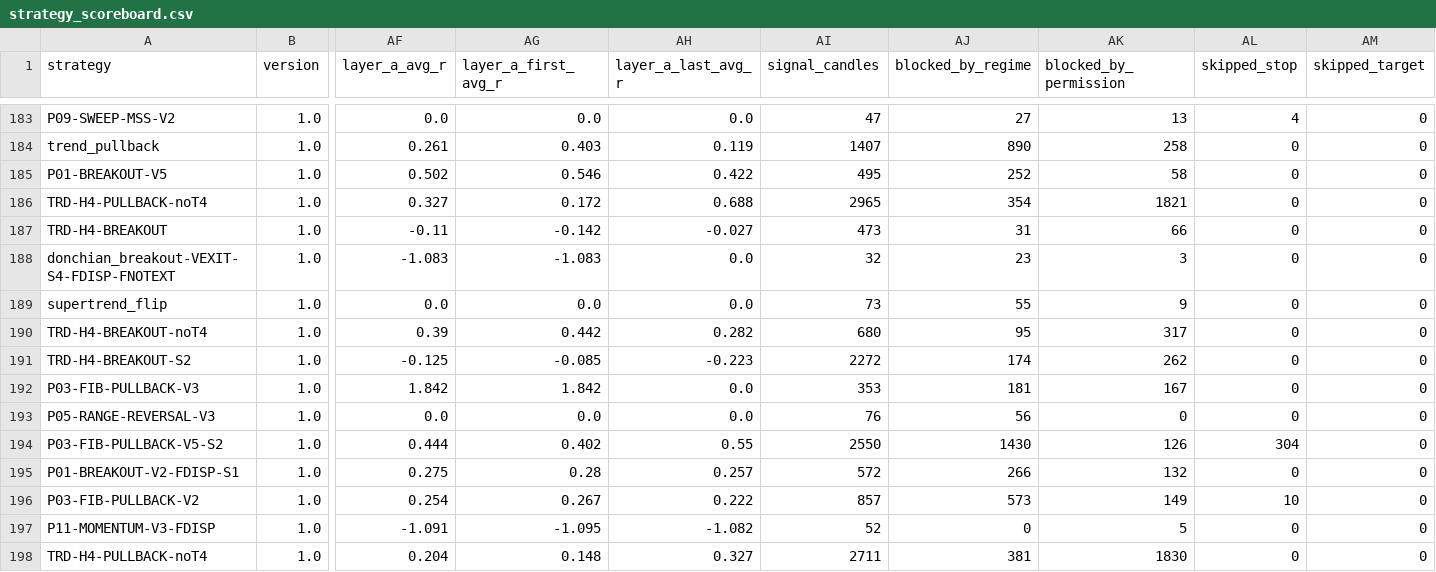
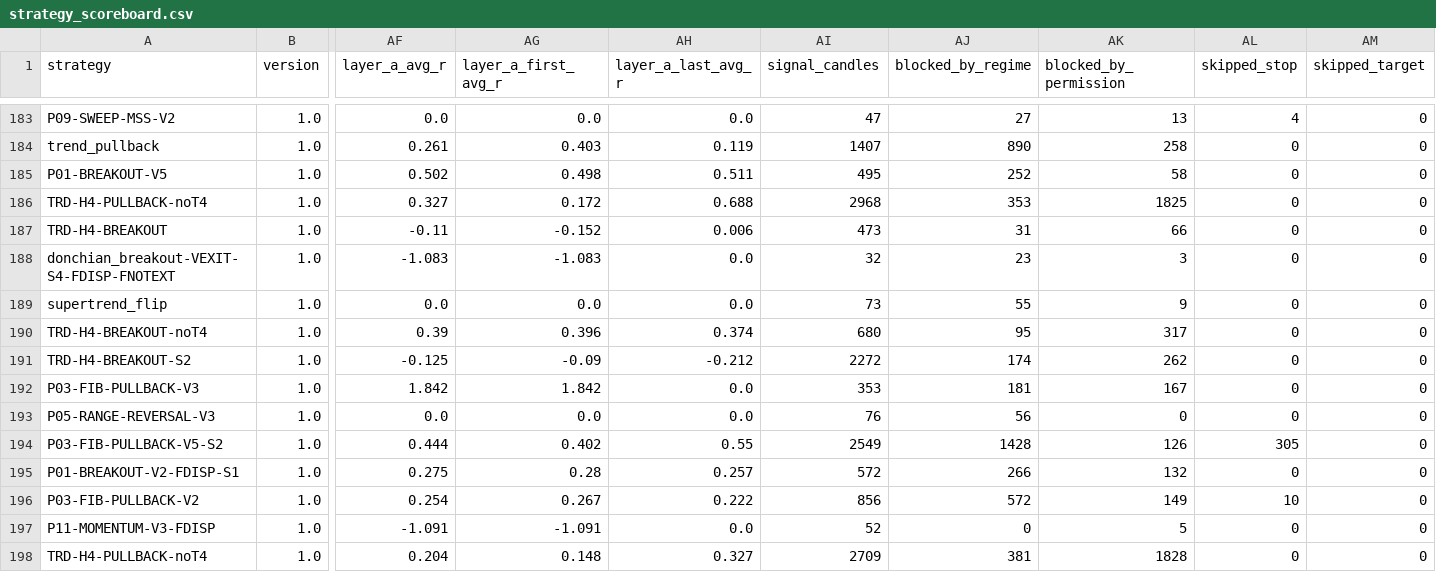
Before and after one commit to mayastraglobal-ui/crypto-signal-agent, a CSV file: reports/strategy_scoreboard.csv, drawn as a sheet; only a part is shown, gaps mark what is left out; the diff covers the shown part only; the diff names each change by its address in the sheet, - before the commit and + after, or states it on an @@ line.

```diff
--- a/reports/strategy_scoreboard.csv
+++ b/reports/strategy_scoreboard.csv
-AG185 (layer_a_first_avg_r): 0.546
+AG185 (layer_a_first_avg_r): 0.498
-AH185 (layer_a_last_avg_r): 0.422
+AH185 (layer_a_last_avg_r): 0.511
-AI186 (signal_candles): 2965
+AI186 (signal_candles): 2968
-AJ186 (blocked_by_regime): 354
+AJ186 (blocked_by_regime): 353
-AK186 (blocked_by_permission): 1821
+AK186 (blocked_by_permission): 1825
-AG187 (layer_a_first_avg_r): -0.142
+AG187 (layer_a_first_avg_r): -0.152
-AH187 (layer_a_last_avg_r): -0.027
+AH187 (layer_a_last_avg_r): 0.006
-AG190 (layer_a_first_avg_r): 0.442
+AG190 (layer_a_first_avg_r): 0.396
-AH190 (layer_a_last_avg_r): 0.282
+AH190 (layer_a_last_avg_r): 0.374
-AG191 (layer_a_first_avg_r): -0.085
+AG191 (layer_a_first_avg_r): -0.09
-AH191 (layer_a_last_avg_r): -0.223
+AH191 (layer_a_last_avg_r): -0.212
-AI194 (signal_candles): 2550
+AI194 (signal_candles): 2549
-AJ194 (blocked_by_regime): 1430
+AJ194 (blocked_by_regime): 1428
-AL194 (skipped_stop): 304
+AL194 (skipped_stop): 305
-AI196 (signal_candles): 857
+AI196 (signal_candles): 856
-AJ196 (blocked_by_regime): 573
+AJ196 (blocked_by_regime): 572
-AG197 (layer_a_first_avg_r): -1.095
+AG197 (layer_a_first_avg_r): -1.091
-AH197 (layer_a_last_avg_r): -1.082
+AH197 (layer_a_last_avg_r): 0.0
-AI198 (signal_candles): 2711
+AI198 (signal_candles): 2709
-AK198 (blocked_by_permission): 1830
+AK198 (blocked_by_permission): 1828
```
Also changed, not shown: 157 edited cells elsewhere in this file, reports/signals_log.csv, 22 other files.
